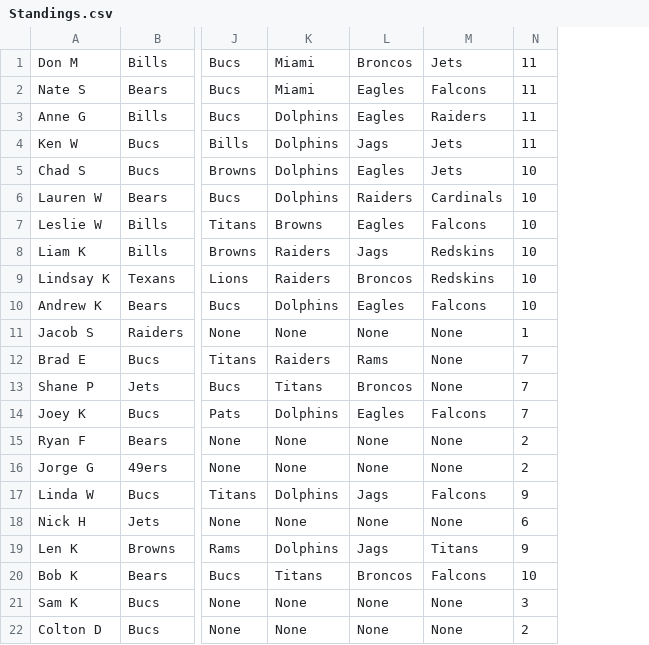
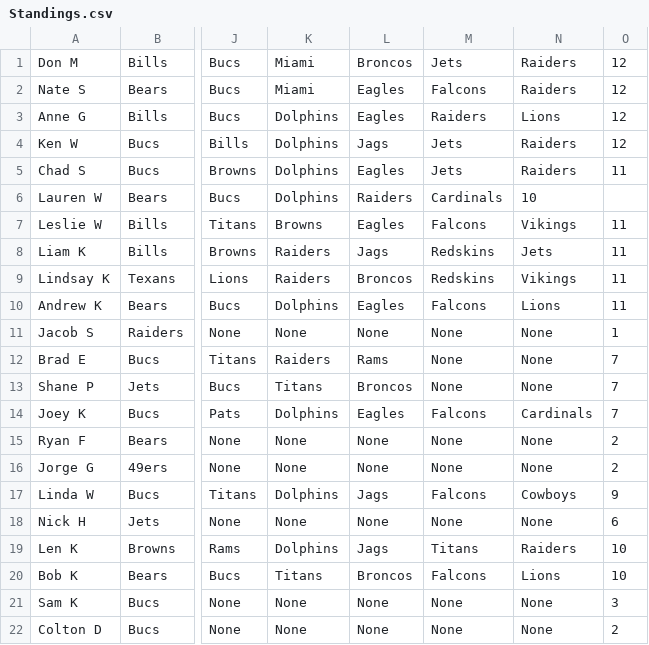
Before and after one commit to Sweetness23/Pickem, a CSV file: src/main/resources/Standings.csv, drawn as a sheet; only a part is shown, gaps mark what is left out; addresses are those after the commit; the diff names each change by its address in the sheet, - before the commit and + after, or states it on an @@ line.

Commit message:
Week 13

```diff
--- a/src/main/resources/Standings.csv
+++ b/src/main/resources/Standings.csv
+column N, rows 1-22: Raiders | Raiders | Lions | Raiders | Raiders | 10 | Vikings | Jets | Vikings | Lions | None | None | None | Cardinals | None | None | Cowboys | None | Raiders | Lions | None | None
-O1:O4: 11
+O1:O4: 12
-O5: 10
+O5: 11
-O6: 10
+O6: (empty)
-O7:O10: 10
+O7:O10: 11
-O19: 9
+O19: 10
```
